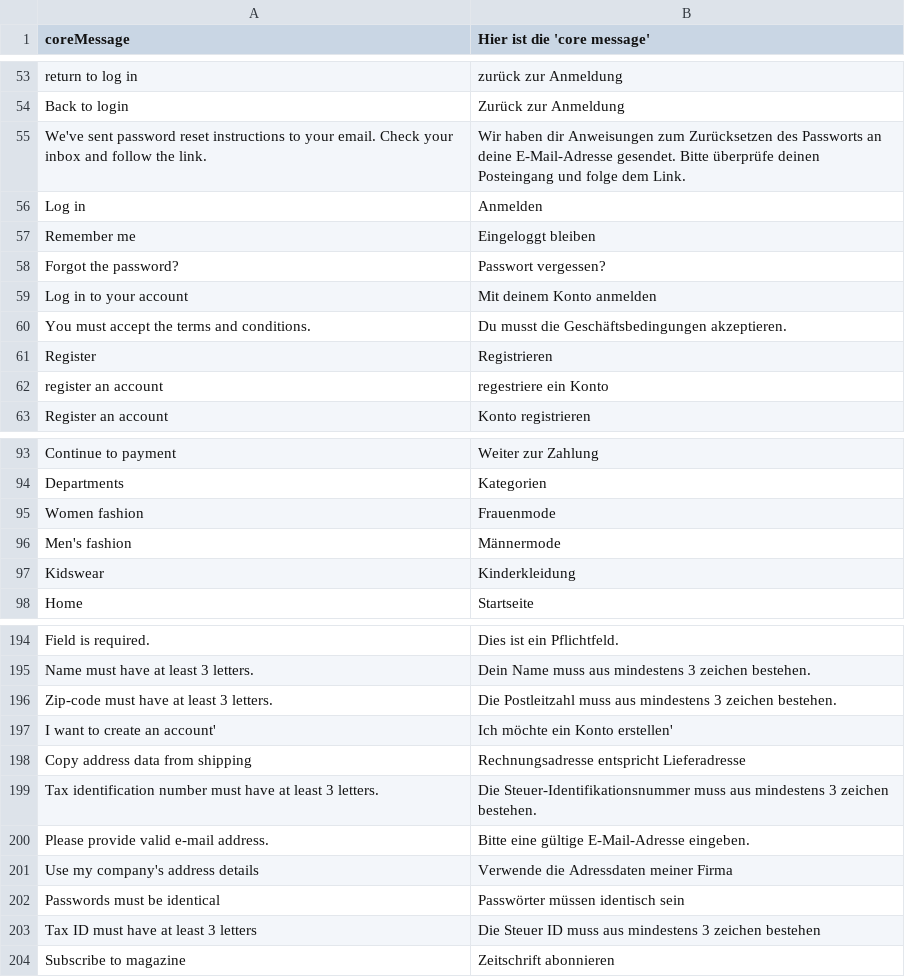
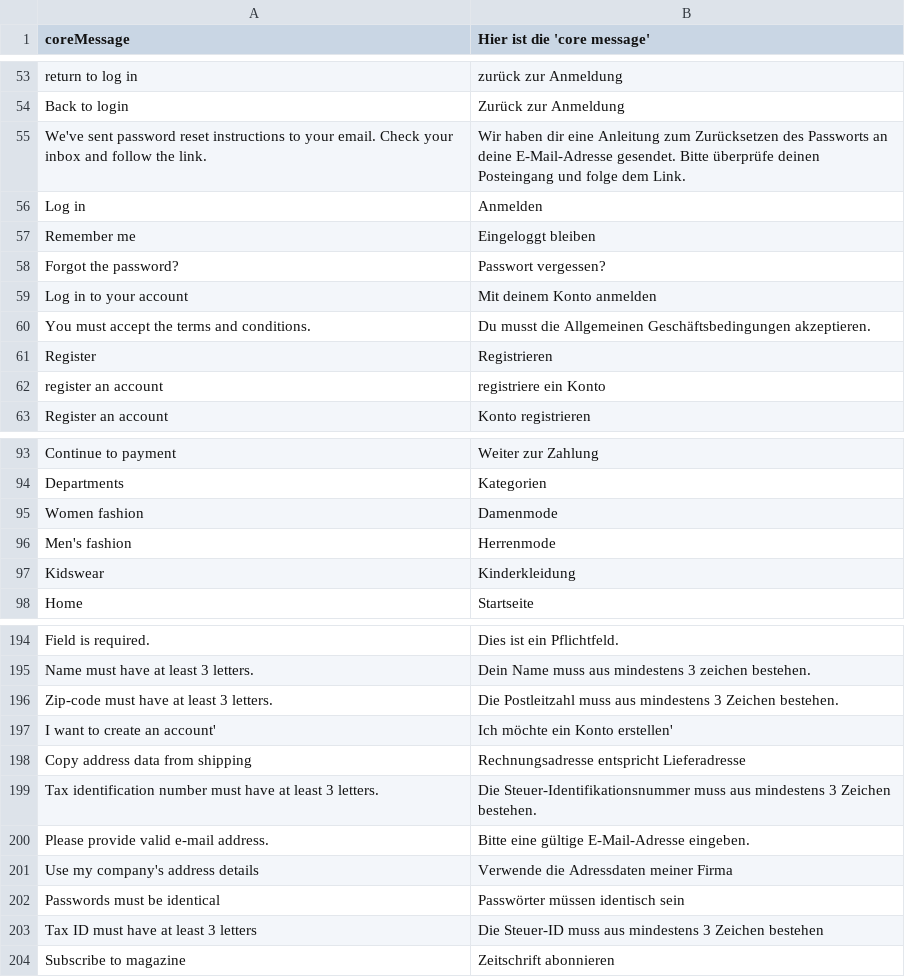
Before and after one commit to valentyn90/Store-Frontend, a CSV file: core/resource/i18n/de-DE.csv, drawn as a sheet; only a part is shown, gaps mark what is left out; the diff covers the shown part only.

```diff
--- a/core/resource/i18n/de-DE.csv
+++ b/core/resource/i18n/de-DE.csv
@@ -54,3 +54,3 @@
 "Back to login","Zurück zur Anmeldung"
-"We've sent password reset instructions to your email. Check your inbox and follow the link.","Wir haben dir Anweisungen zum Zurücksetzen des Passworts an deine E-Mail-Adresse gesendet. Bitte überprüfe deinen Posteingang und folge dem Link."
+"We've sent password reset instructions to your email. Check your inbox and follow the link.","Wir haben dir eine Anleitung zum Zurücksetzen des Passworts an deine E-Mail-Adresse gesendet. Bitte überprüfe deinen Posteingang und folge dem Link."
 "Log in","Anmelden"
@@ -59,5 +59,5 @@
 "Log in to your account","Mit deinem Konto anmelden"
-"You must accept the terms and conditions.","Du musst die Geschäftsbedingungen akzeptieren."
+"You must accept the terms and conditions.","Du musst die Allgemeinen Geschäftsbedingungen akzeptieren."
 "Register","Registrieren"
-"register an account","regestriere ein Konto"
+"register an account","registriere ein Konto"
 "Register an account","Konto registrieren"
@@ -94,4 +94,4 @@
 "Departments","Kategorien"
-"Women fashion","Frauenmode"
-"Men's fashion","Männermode"
+"Women fashion","Damenmode"
+"Men's fashion","Herrenmode"
 "Kidswear","Kinderkleidung"
@@ -195,6 +195,6 @@
 "Name must have at least 3 letters.","Dein Name muss aus mindestens 3 zeichen bestehen."
-"Zip-code must have at least 3 letters.","Die Postleitzahl muss aus mindestens 3 zeichen bestehen."
+"Zip-code must have at least 3 letters.","Die Postleitzahl muss aus mindestens 3 Zeichen bestehen."
 "I want to create an account'","Ich möchte ein Konto erstellen'"
 "Copy address data from shipping","Rechnungsadresse entspricht Lieferadresse"
-"Tax identification number must have at least 3 letters.","Die Steuer-Identifikationsnummer muss aus mindestens 3 zeichen bestehen."
+"Tax identification number must have at least 3 letters.","Die Steuer-Identifikationsnummer muss aus mindestens 3 Zeichen bestehen."
 "Please provide valid e-mail address.","Bitte eine gültige E-Mail-Adresse eingeben."
@@ -202,3 +202,3 @@
 "Passwords must be identical","Passwörter müssen identisch sein"
-"Tax ID must have at least 3 letters","Die Steuer ID muss aus mindestens 3 zeichen bestehen"
+"Tax ID must have at least 3 letters","Die Steuer-ID muss aus mindestens 3 Zeichen bestehen"
 "Subscribe to magazine","Zeitschrift abonnieren"
```
Also changed, not shown: 16 edited cells elsewhere in this file.
